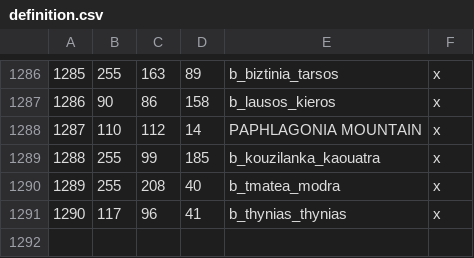
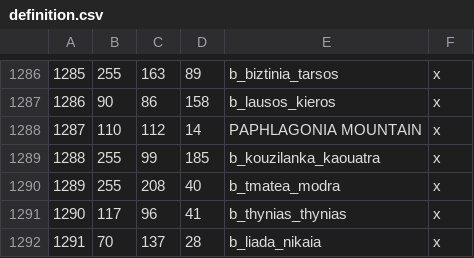
Before and after one commit to rickinator9/ApotheosisTheHellenisticAge, a CSV file: map_data/definition.csv, drawn as a sheet; only a part is shown, gaps mark what is left out; the diff names each change by its address in the sheet, - before the commit and + after, or states it on an @@ line.

```diff
--- a/map_data/definition.csv
+++ b/map_data/definition.csv
+row 1292: 1291 | 70 | 137 | 28 | b_liada_nikaia | x
```
Also changed, not shown: 2 other files.
